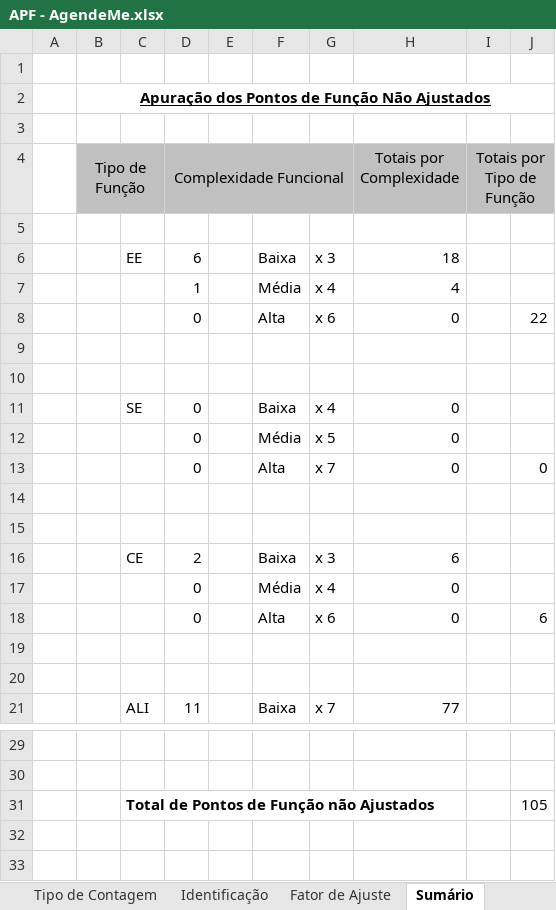
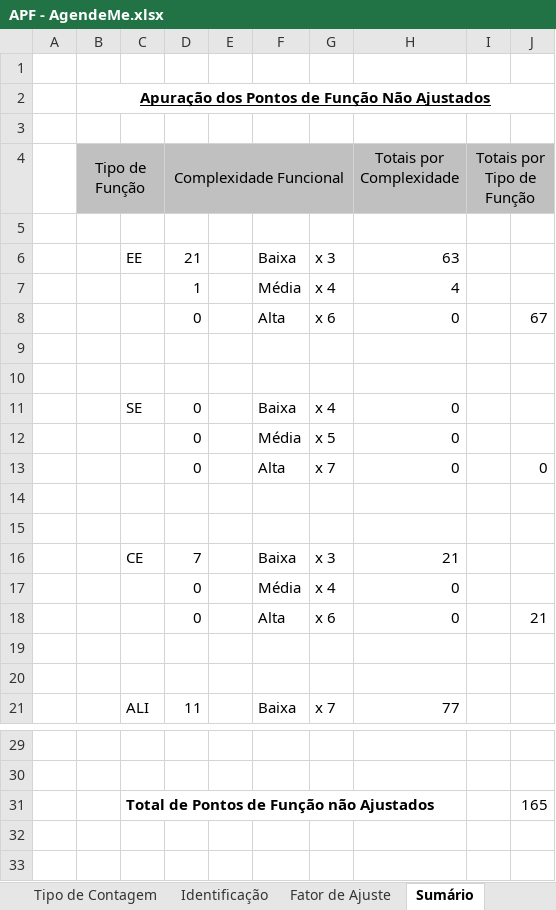
Before and after one commit to marcosdosea/AgendeMe, an Excel workbook: AnaliseProjeto/APF - AgendeMe.xlsx, sheet Sumário, drawn as a sheet; only a part is shown, gaps mark what is left out; values as stored, in another font and other column widths than the file's, no borders; charts and pictures not drawn; the diff names each change by its address in the sheet, - before the commit and + after, or states it on an @@ line.

```diff
--- a/AnaliseProjeto/APF - AgendeMe.xlsx (sheet Sumário)
+++ b/AnaliseProjeto/APF - AgendeMe.xlsx (sheet Sumário)
-D6 (Complexidade Funcional): 6
+D6 (Complexidade Funcional): 21
-H6 (Totais por Complexidade): 18
+H6 (Totais por Complexidade): 63
-J8: 22
+J8: 67
-D16 (Complexidade Funcional): 2
+D16 (Complexidade Funcional): 7
-H16 (Totais por Complexidade): 6
+H16 (Totais por Complexidade): 21
-J18: 6
+J18: 21
-J31: 105
+J31: 165
```
Also changed, not shown: sheet Identificação, hidden cells, charts or pictures.
